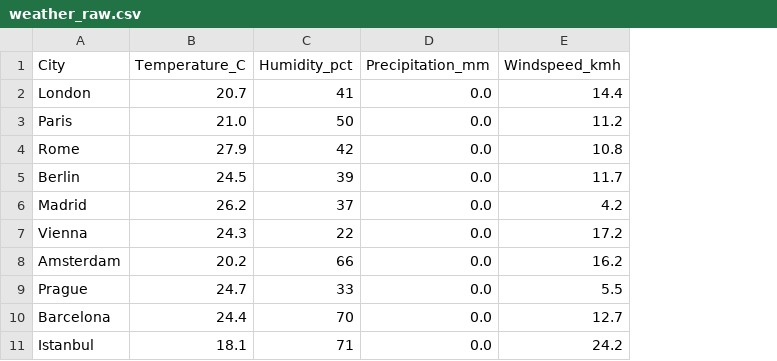
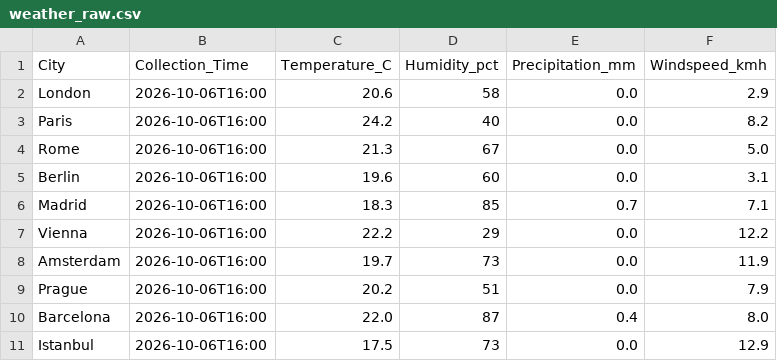
Before and after one commit to Ersaiynn/data_collection_sis1, a CSV file: weather_raw.csv, drawn as a sheet; addresses are those after the commit; the diff names each change by its address in the sheet, - before the commit and + after, or states it on an @@ line.

Commit message:
feature-data-collection

```diff
--- a/weather_raw.csv
+++ b/weather_raw.csv
+column B (Collection_Time), rows 2-11: all 2026-10-06T16:00
-C2 (Temperature_C): 20.7
+C2 (Temperature_C): 20.6
-D2 (Humidity_pct): 41
+D2 (Humidity_pct): 58
-F2 (Windspeed_kmh): 14.4
+F2 (Windspeed_kmh): 2.9
-C3 (Temperature_C): 21.0
+C3 (Temperature_C): 24.2
-D3 (Humidity_pct): 50
+D3 (Humidity_pct): 40
-F3 (Windspeed_kmh): 11.2
+F3 (Windspeed_kmh): 8.2
-C4 (Temperature_C): 27.9
+C4 (Temperature_C): 21.3
-D4 (Humidity_pct): 42
+D4 (Humidity_pct): 67
-F4 (Windspeed_kmh): 10.8
+F4 (Windspeed_kmh): 5.0
-C5 (Temperature_C): 24.5
+C5 (Temperature_C): 19.6
-D5 (Humidity_pct): 39
+D5 (Humidity_pct): 60
-F5 (Windspeed_kmh): 11.7
+F5 (Windspeed_kmh): 3.1
-C6 (Temperature_C): 26.2
+C6 (Temperature_C): 18.3
-D6 (Humidity_pct): 37
+D6 (Humidity_pct): 85
-E6 (Precipitation_mm): 0.0
+E6 (Precipitation_mm): 0.7
-F6 (Windspeed_kmh): 4.2
+F6 (Windspeed_kmh): 7.1
-C7 (Temperature_C): 24.3
+C7 (Temperature_C): 22.2
-D7 (Humidity_pct): 22
+D7 (Humidity_pct): 29
-F7 (Windspeed_kmh): 17.2
+F7 (Windspeed_kmh): 12.2
-C8 (Temperature_C): 20.2
+C8 (Temperature_C): 19.7
-D8 (Humidity_pct): 66
+D8 (Humidity_pct): 73
-F8 (Windspeed_kmh): 16.2
+F8 (Windspeed_kmh): 11.9
-C9 (Temperature_C): 24.7
+C9 (Temperature_C): 20.2
-D9 (Humidity_pct): 33
+D9 (Humidity_pct): 51
-F9 (Windspeed_kmh): 5.5
+F9 (Windspeed_kmh): 7.9
-C10 (Temperature_C): 24.4
+C10 (Temperature_C): 22.0
-D10 (Humidity_pct): 70
+D10 (Humidity_pct): 87
-E10 (Precipitation_mm): 0.0
+E10 (Precipitation_mm): 0.4
-F10 (Windspeed_kmh): 12.7
+F10 (Windspeed_kmh): 8.0
-C11 (Temperature_C): 18.1
+C11 (Temperature_C): 17.5
-D11 (Humidity_pct): 71
+D11 (Humidity_pct): 73
-F11 (Windspeed_kmh): 24.2
+F11 (Windspeed_kmh): 12.9
```
Also changed, not shown: 1 other file.
